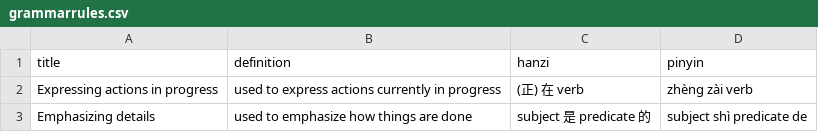
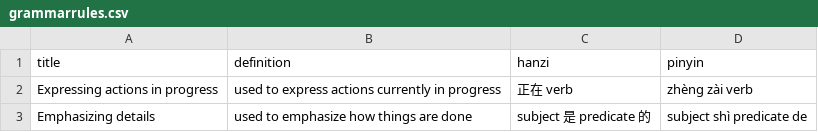
Before and after one commit to adeaver/grammargrove, a CSV file: grammarrules/data/grammarrules.csv, drawn as a sheet.

Commit message:
Start parsing grammar rules

```diff
--- a/grammarrules/data/grammarrules.csv
+++ b/grammarrules/data/grammarrules.csv
@@ -1,3 +1,3 @@
 title,definition,hanzi,pinyin
-Expressing actions in progress,used to express actions currently in progress,(正) 在 verb,zhèng zài verb
+Expressing actions in progress,used to express actions currently in progress,正在 verb,zhèng zài verb
 Emphasizing details,used to emphasize how things are done,subject 是 predicate 的,subject shì predicate de
```
Also changed, not shown: 14 other files.
